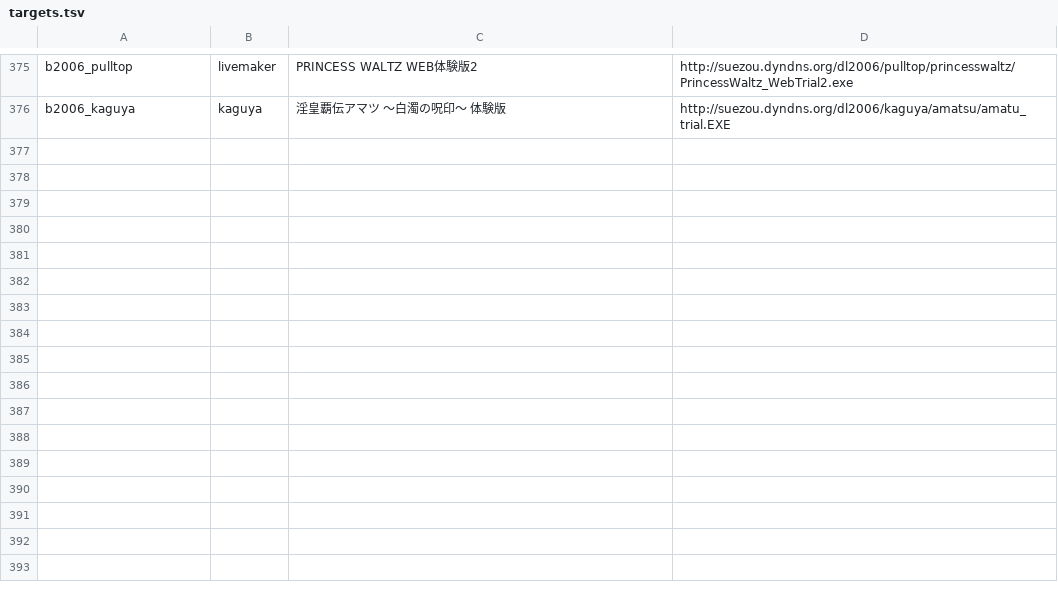
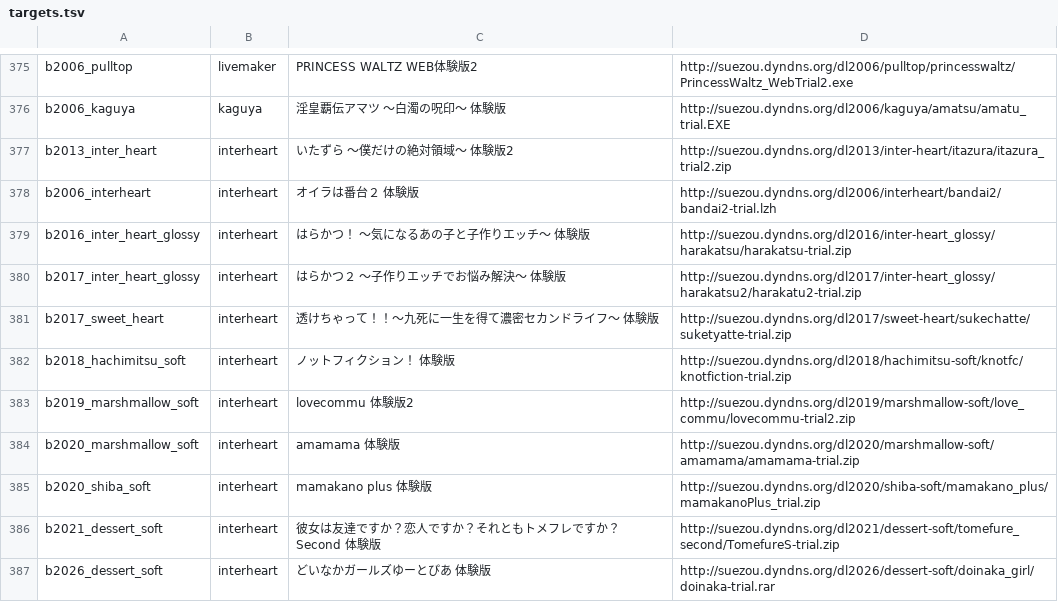
Before and after one commit to a-kaibu/vnrun, a TSV file: tools/verify/targets.tsv, drawn as a sheet; only a part is shown, gaps mark what is left out.

```diff
--- a/tools/verify/targets.tsv
+++ b/tools/verify/targets.tsv
@@ -376 +376,12 @@ b2006_pulltop	livemaker	PRINCESS WALTZ WEB体験版2	http://suezou.dyndns.org/dl
 b2006_kaguya	kaguya	淫皇覇伝アマツ ～白濁の呪印～ 体験版	http://suezou.dyndns.org/dl2006/kaguya/amatsu/amatu_trial.EXE
+b2013_inter_heart	interheart	いたずら ～僕だけの絶対領域～ 体験版2	http://suezou.dyndns.org/dl2013/inter-heart/itazura/itazura_trial2.zip
+b2006_interheart	interheart	オイラは番台２ 体験版	http://suezou.dyndns.org/dl2006/interheart/bandai2/bandai2-trial.lzh
+b2016_inter_heart_glossy	interheart	はらかつ！ ～気になるあの子と子作りエッチ～ 体験版	http://suezou.dyndns.org/dl2016/inter-heart_glossy/harakatsu/harakatsu-trial.zip
+b2017_inter_heart_glossy	interheart	はらかつ２ ～子作りエッチでお悩み解決～ 体験版	http://suezou.dyndns.org/dl2017/inter-heart_glossy/harakatsu2/harakatu2-trial.zip
+b2017_sweet_heart	interheart	透けちゃって！！～九死に一生を得て濃密セカンドライフ～ 体験版	http://suezou.dyndns.org/dl2017/sweet-heart/sukechatte/suketyatte-trial.zip
+b2018_hachimitsu_soft	interheart	ノットフィクション！ 体験版	http://suezou.dyndns.org/dl2018/hachimitsu-soft/knotfc/knotfiction-trial.zip
+b2019_marshmallow_soft	interheart	lovecommu 体験版2	http://suezou.dyndns.org/dl2019/marshmallow-soft/love_commu/lovecommu-trial2.zip
+b2020_marshmallow_soft	interheart	amamama 体験版	http://suezou.dyndns.org/dl2020/marshmallow-soft/amamama/amamama-trial.zip
+b2020_shiba_soft	interheart	mamakano plus 体験版	http://suezou.dyndns.org/dl2020/shiba-soft/mamakano_plus/mamakanoPlus_trial.zip
+b2021_dessert_soft	interheart	彼女は友達ですか？恋人ですか？それともトメフレですか？Second 体験版	http://suezou.dyndns.org/dl2021/dessert-soft/tomefure_second/TomefureS-trial.zip
+b2026_dessert_soft	interheart	どいなかガールズゆーとぴあ 体験版	http://suezou.dyndns.org/dl2026/dessert-soft/doinaka_girl/doinaka-trial.rar
```
Also changed, not shown: tools/verify/status.tsv, 18 other files.
